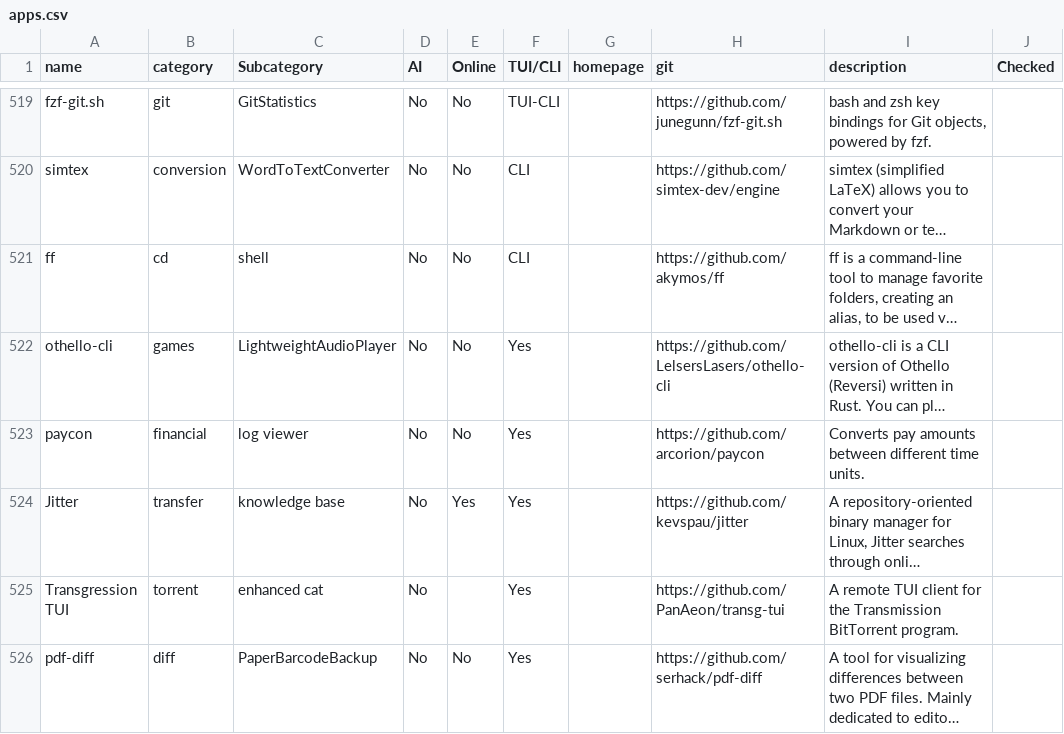
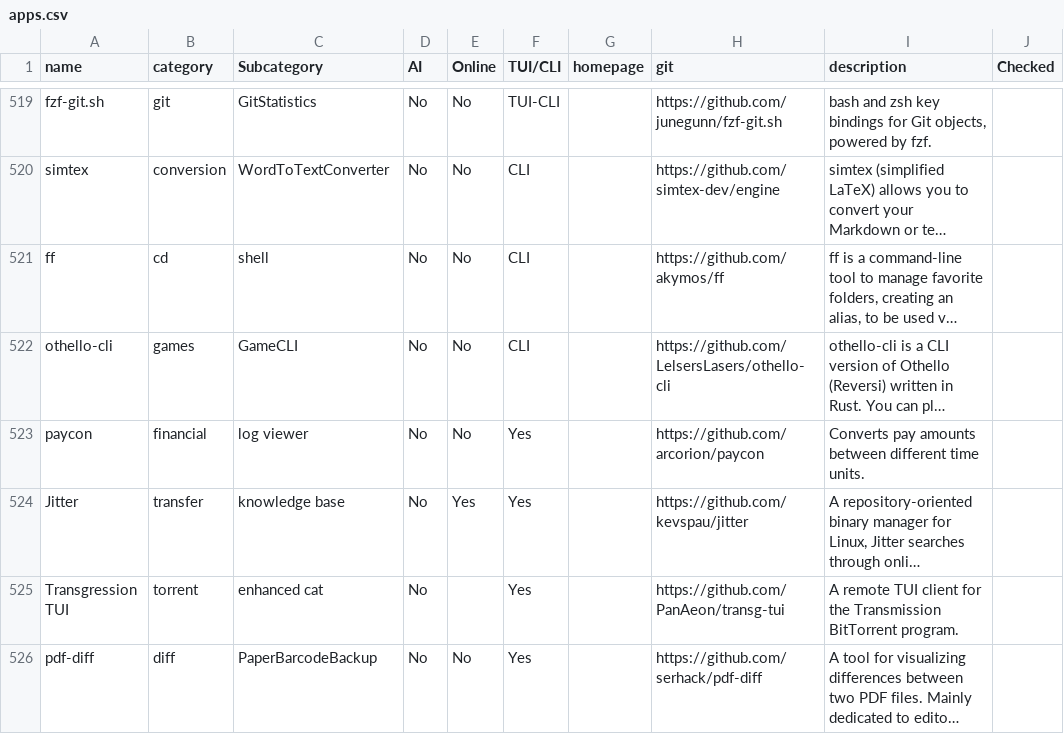
Before and after one commit to yaaseminyavuz/awesome-cli-apps-in-a-csv, a CSV file: apps.csv, drawn as a sheet; only a part is shown, gaps mark what is left out; long unchanged cells end in …; the diff names each change by its address in the sheet, - before the commit and + after, or states it on an @@ line.

Commit message:
Auto-update: updated AI, Online, TUI/CLI, Subcategory for 'othello-cli'

```diff
--- a/apps.csv
+++ b/apps.csv
-C522 (Subcategory): LightweightAudioPlayer
+C522 (Subcategory): GameCLI
-F522 (TUI/CLI): Yes
+F522 (TUI/CLI): CLI
```
